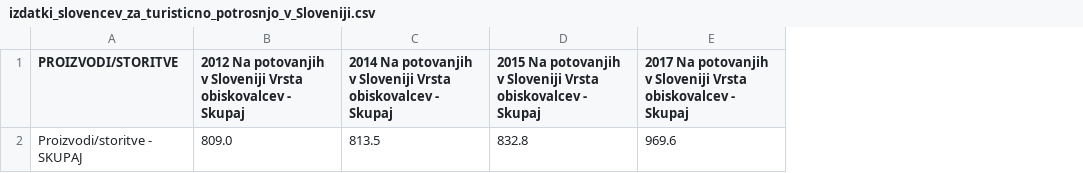
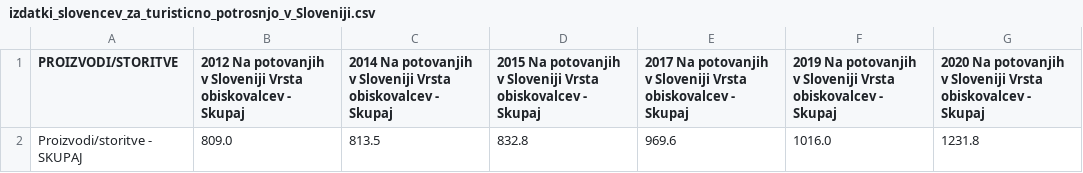
Before and after one commit to karolina-sa/APPR-2021-22, a CSV file: podatki/izdatki_slovencev_za_turisticno_potrosnjo_v_Sloveniji.csv, drawn as a sheet; the diff names each change by its address in the sheet, - before the commit and + after, or states it on an @@ line.

```diff
--- a/podatki/izdatki_slovencev_za_turisticno_potrosnjo_v_Sloveniji.csv
+++ b/podatki/izdatki_slovencev_za_turisticno_potrosnjo_v_Sloveniji.csv
+column F, rows 1-2: 2019 Na potovanjih v Sloveniji Vrsta obiskovalcev - Skupaj | 1016.0
+column G, rows 1-2: 2020 Na potovanjih v Sloveniji Vrsta obiskovalcev - Skupaj | 1231.8
```
Also changed, not shown: podatki/izdatki_slovencev_za_turisticno_potrosnjo_v_tujini.csv, podatki/izdatki_tujcev_za_turisticno_potrosnjo_v_Sloveniji.csv, 5 other files.
